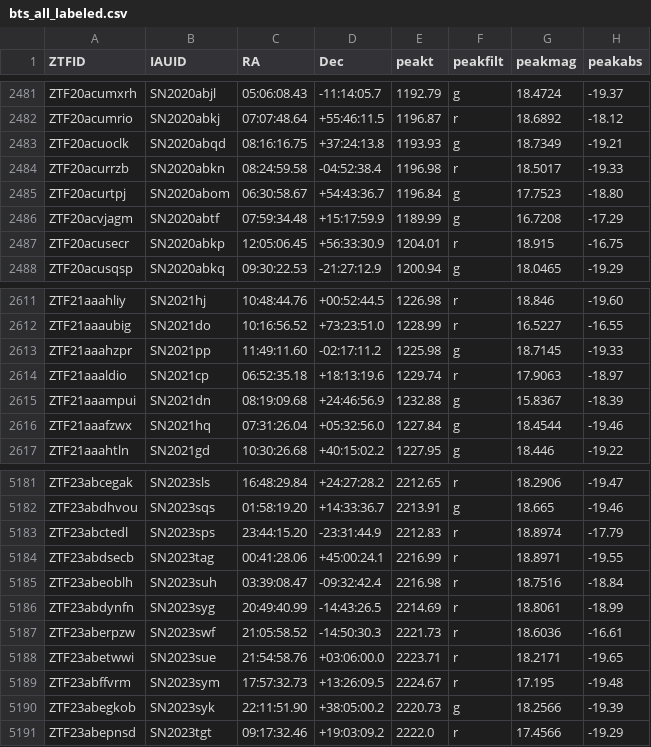
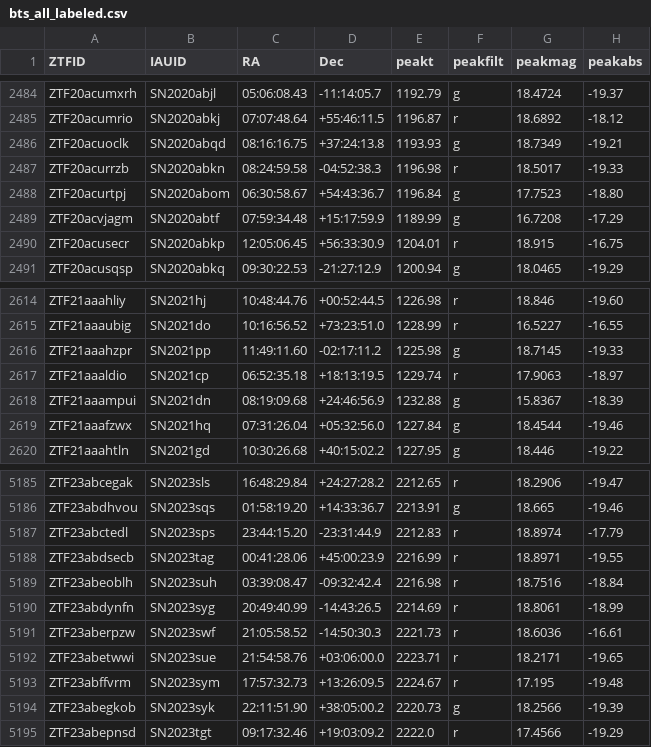
Before and after one commit to oCHANKUo/ZTFMachineLearning, a CSV file: Version 5/bts_all_labeled.csv (was bts_all_labeled.csv), drawn as a sheet; only a part is shown, gaps mark what is left out; addresses are those after the commit; the diff covers the shown part only; the diff names each change by its address in the sheet, - before the commit and + after, or states it on an @@ line.

```diff
--- a/bts_all_labeled.csv
+++ b/Version 5/bts_all_labeled.csv
-D2487 (Dec): -04:52:38.4
+D2487 (Dec): -04:52:38.3
-D2617 (Dec): +18:13:19.6
+D2617 (Dec): +18:13:19.5
-D5188 (Dec): +45:00:24.1
+D5188 (Dec): +45:00:23.9
```
Also changed, not shown: 5 added rows and 8 edited cells elsewhere in this file, 28 other files.
